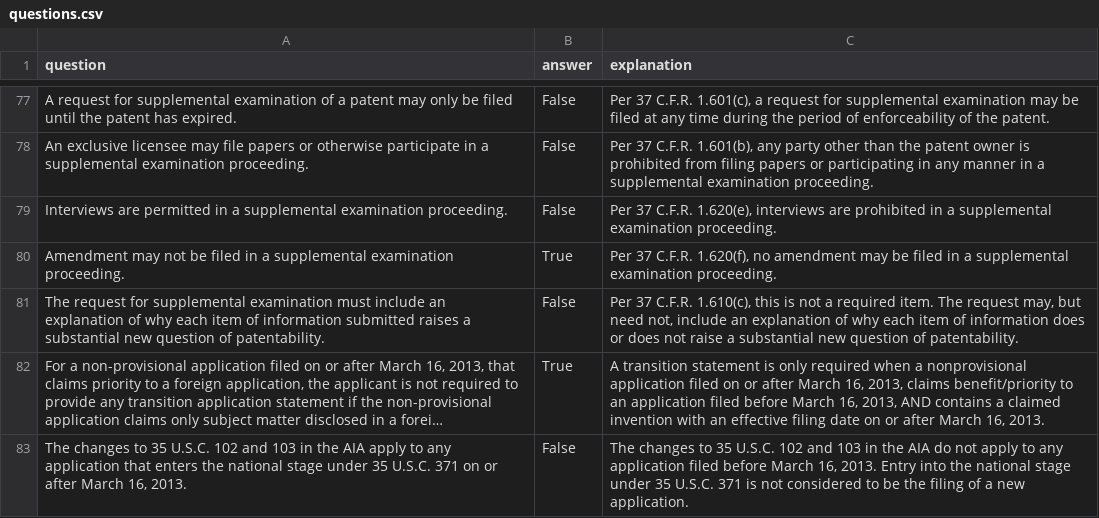
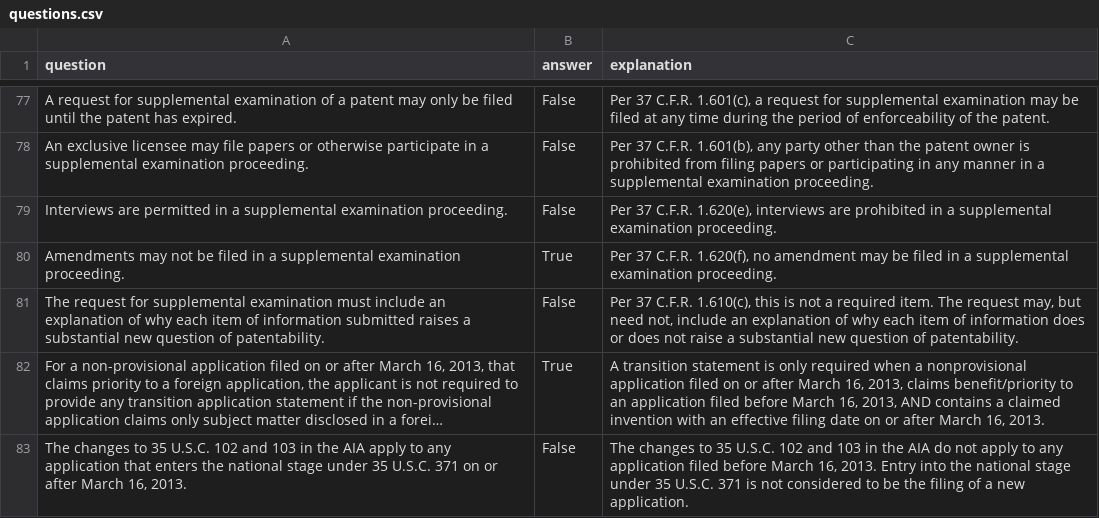
Before and after one commit to keshantej/patentbar, a CSV file: questions.csv, drawn as a sheet; only a part is shown, gaps mark what is left out; long unchanged cells end in ….

Commit message:
Update questions.csv

```diff
--- a/questions.csv
+++ b/questions.csv
@@ -79,3 +79,3 @@ question,answer,explanation
 "Interviews are permitted in a supplemental examination proceeding.","False","Per 37 C.F.R. 1.620(e), interviews are prohibited in a supplemental examination proceeding."
-"Amendment may not be filed in a supplemental examination proceeding.","True","Per 37 C.F.R. 1.620(f), no amendment may be filed in a supplemental examination proceeding."
+"Amendments may not be filed in a supplemental examination proceeding.","True","Per 37 C.F.R. 1.620(f), no amendment may be filed in a supplemental examination proceeding."
 "The request for supplemental examination must include an explanation of why each item of information submitted raises a substantial new question of patentability.","False","Per 37 C.F.R. 1.610(c), this is not a required item. The request may, but need not, include an explanation of why each item of information does or does not raise a substantial new question of patentability."
```
